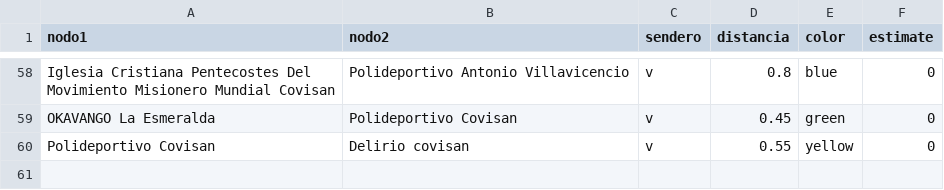
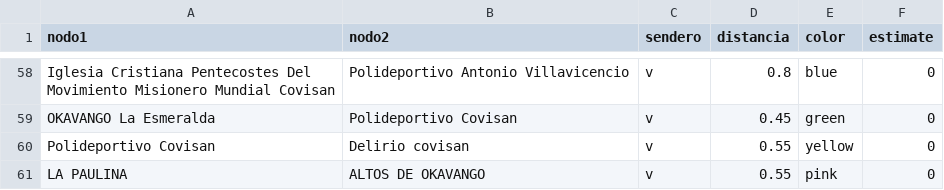
Before and after one commit to zeroxwx/PROYECTO, a CSV file: ARISTAS.csv, drawn as a sheet; only a part is shown, gaps mark what is left out.

Commit message:
Update ARISTAS.csv

```diff
--- a/ARISTAS.csv
+++ b/ARISTAS.csv
@@ -60 +60,2 @@ OKAVANGO La Esmeralda,Polideportivo Covisan,v,0.45,green,0
 Polideportivo Covisan,Delirio covisan,v,0.55,yellow,0
+LA PAULINA,ALTOS DE OKAVANGO,v,0.55,pink,0
```
